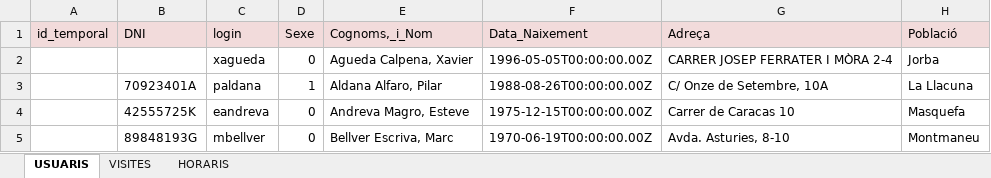
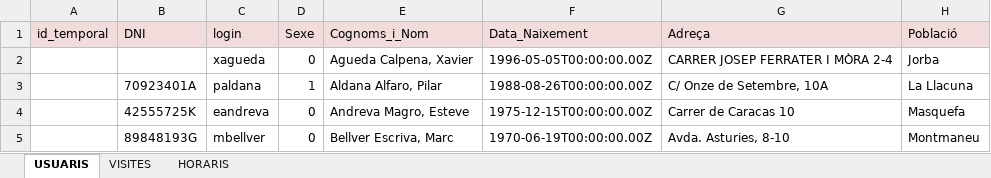
Before and after one commit to cferrermunoz/VisitApp, an Excel workbook: ferrer_carles/Tasca3.xlsx, sheet USUARIS, drawn as a sheet; only a part is shown; values as stored, in another font and other column widths than the file's, no borders; the diff names each change by its address in the sheet, - before the commit and + after, or states it on an @@ line.

```diff
--- a/ferrer_carles/Tasca3.xlsx (sheet USUARIS)
+++ b/ferrer_carles/Tasca3.xlsx (sheet USUARIS)
-E1: Cognoms,_i_Nom
+E1: Cognoms_i_Nom
```
Also changed, not shown: 3 other files.
